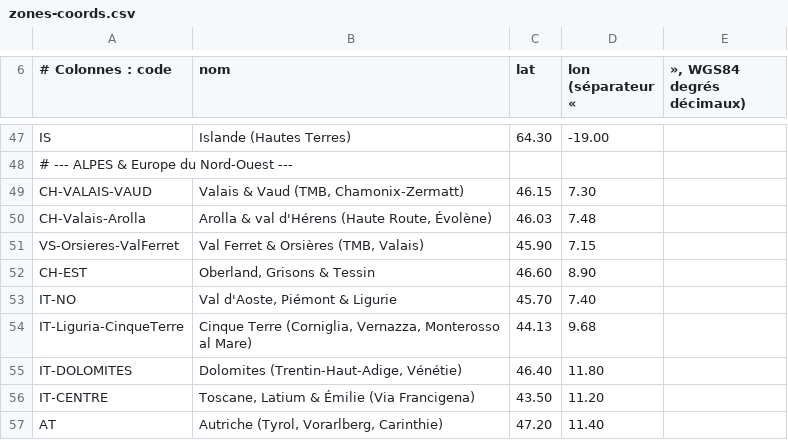
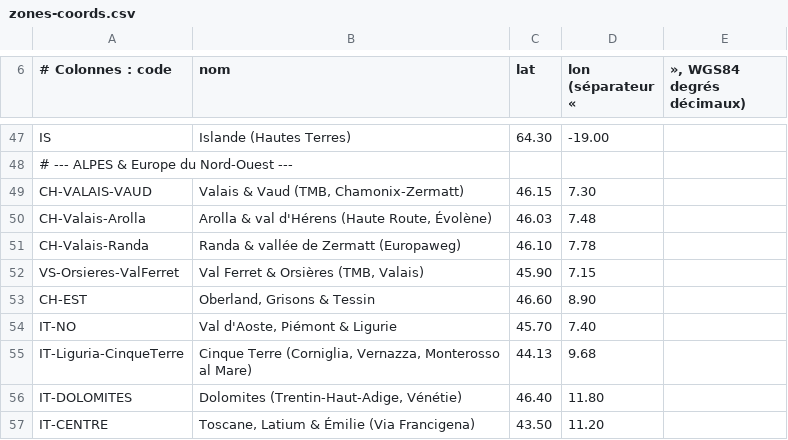
Before and after one commit to clementaes-omw/veille-sentiers-europe, a CSV file: referentiel/zones-coords.csv, drawn as a sheet; only a part is shown, gaps mark what is left out; the shorter side is filled out with more unchanged rows; the diff names each change by its address in the sheet, - before the commit and + after, or states it on an @@ line.

```diff
--- a/referentiel/zones-coords.csv
+++ b/referentiel/zones-coords.csv
+row 51: CH-Valais-Randa | Randa & vallée de Zermatt (Europaweg) | 46.10 | 7.78
```
Also changed, not shown: 1 other file.
